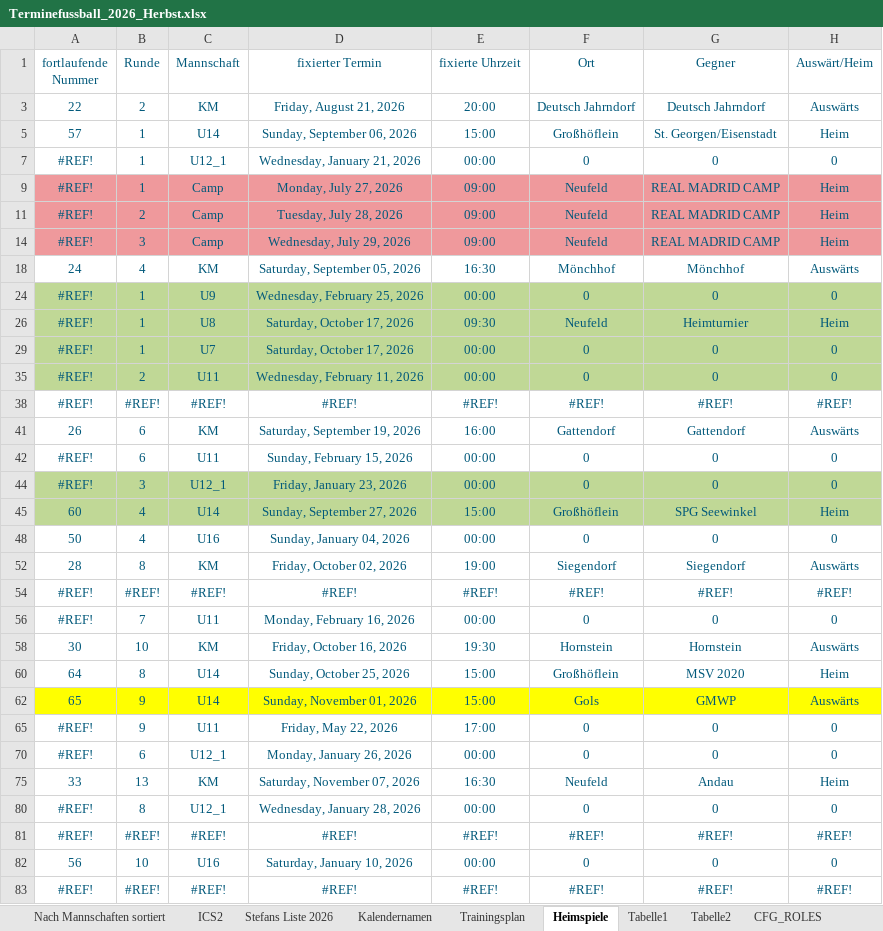
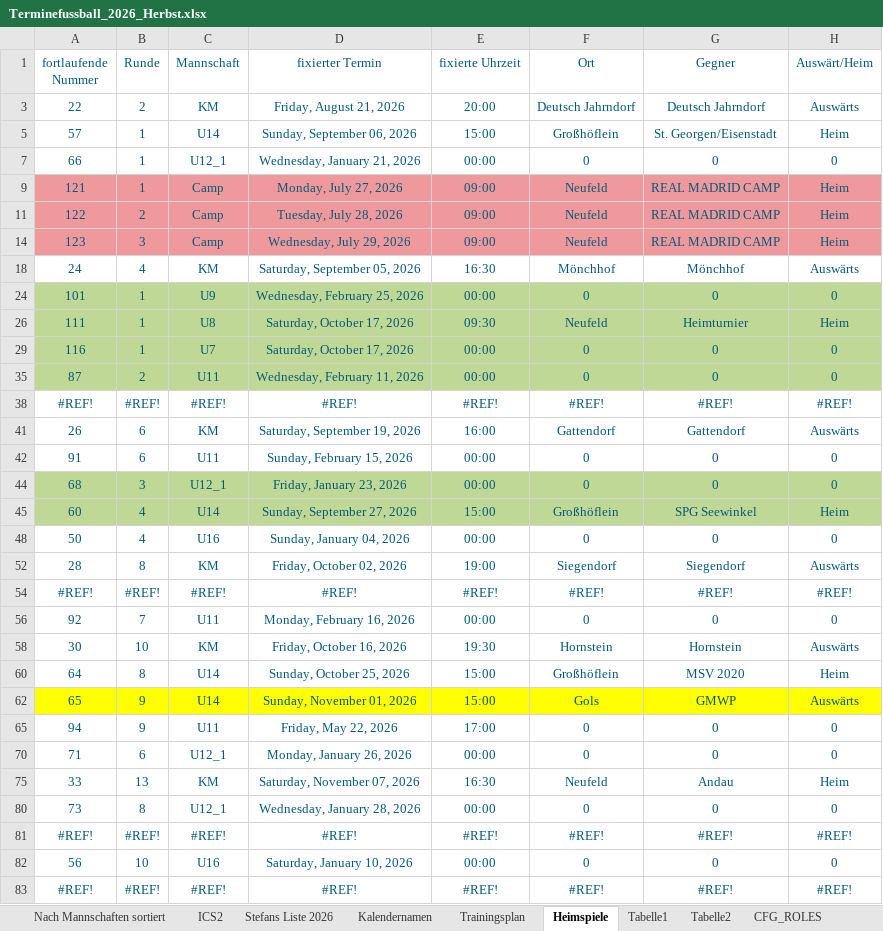
Before and after one commit to dtb-asv/asv-neufeld, an Excel workbook: Excel2/Terminefussball_2026_Herbst.xlsx, sheet Heimspiele, drawn as a sheet; only a part is shown; values as stored, in another font and other column widths than the file's, no borders; the diff covers the shown part only; the diff names each change by its address in the sheet, - before the commit and + after, or states it on an @@ line.

```diff
--- a/Excel2/Terminefussball_2026_Herbst.xlsx (sheet Heimspiele)
+++ b/Excel2/Terminefussball_2026_Herbst.xlsx (sheet Heimspiele)
-A7 (fortlaufende Nummer): #REF!
+A7 (fortlaufende Nummer): 66
-A9 (fortlaufende Nummer): #REF!
+A9 (fortlaufende Nummer): 121
-A11 (fortlaufende Nummer): #REF!
+A11 (fortlaufende Nummer): 122
-A14 (fortlaufende Nummer): #REF!
+A14 (fortlaufende Nummer): 123
-A24 (fortlaufende Nummer): #REF!
+A24 (fortlaufende Nummer): 101
-A26 (fortlaufende Nummer): #REF!
+A26 (fortlaufende Nummer): 111
-A29 (fortlaufende Nummer): #REF!
+A29 (fortlaufende Nummer): 116
-A35 (fortlaufende Nummer): #REF!
+A35 (fortlaufende Nummer): 87
-A42 (fortlaufende Nummer): #REF!
+A42 (fortlaufende Nummer): 91
-A44 (fortlaufende Nummer): #REF!
+A44 (fortlaufende Nummer): 68
-A56 (fortlaufende Nummer): #REF!
+A56 (fortlaufende Nummer): 92
-A65 (fortlaufende Nummer): #REF!
+A65 (fortlaufende Nummer): 94
-A70 (fortlaufende Nummer): #REF!
+A70 (fortlaufende Nummer): 71
-A80 (fortlaufende Nummer): #REF!
+A80 (fortlaufende Nummer): 73
```
Also changed, not shown: 1 edited cell elsewhere in this sheet, sheet Nach Mannschaften sortiert, hidden cells, 17 other files.
